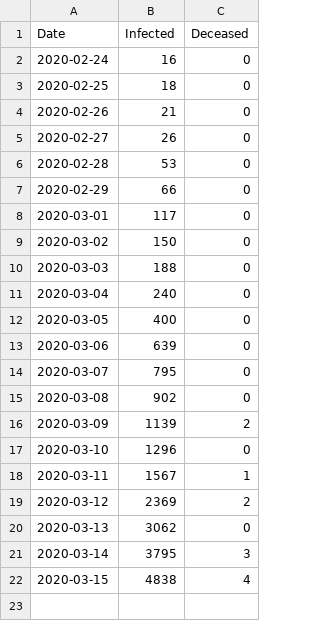
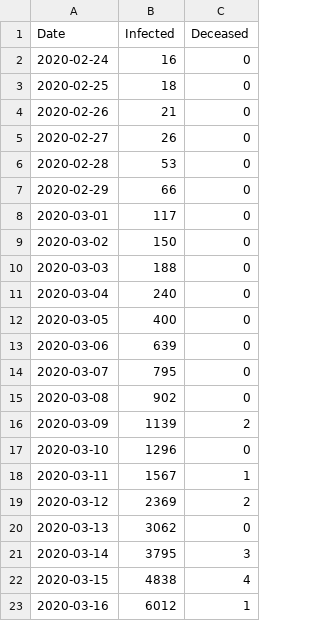
Before and after one commit to schorschie/schorschie.github.io, a CSV file: covid-19_germany.csv, drawn as a sheet.

```diff
--- a/covid-19_germany.csv
+++ b/covid-19_germany.csv
@@ -22 +22,2 @@ Date,Infected,Deceased
 "2020-03-15", 4838, 4
+"2020-03-16", 6012, 1
```
Also changed, not shown: 4 other files.
